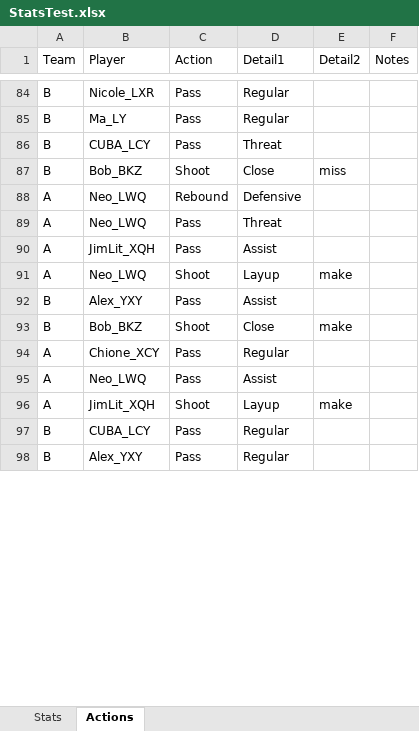
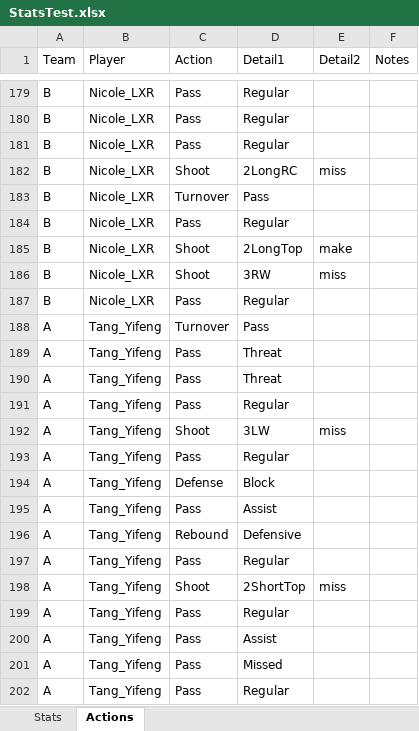
Before and after one commit to yifengtang1984/Wolves-Stats-App, an Excel workbook: Stats/StatsTest.xlsx, sheet Actions, drawn as a sheet; only a part is shown, gaps mark what is left out; the shorter side is filled out with more unchanged rows; values as stored, in another font and other column widths than the file's, no borders; addresses are those after the commit; the diff covers the shown part only; the diff names each change by its address in the sheet, - before the commit and + after, or states it on an @@ line.

```diff
--- a/Stats/StatsTest.xlsx (sheet Actions)
+++ b/Stats/StatsTest.xlsx (sheet Actions)
-B180 (Player): Ma_LY
+B180 (Player): Nicole_LXR
@@ row 86 moved to row 69: B @@
@@ row 87 moved to row 33: B @@
@@ row 100 moved to row 181: B @@
@@ row 115 moved to row 182: B @@
@@ row 124 moved to row 183: B @@
@@ row 102 moved to row 184: B @@
@@ row 143 moved to row 185: B @@
+row 186: B | Nicole_LXR | Shoot | 3RW | miss
@@ row 139 moved to row 187: B @@
-B188:B189 (Player): Neo_LWQ
+B188:B189 (Player): Tang_Yifeng
-C188 (Action): Rebound
+C188 (Action): Turnover
-D188 (Detail1): Defensive
+D188 (Detail1): Pass
+row 190: A | Tang_Yifeng | Pass | Threat
+row 191: A | Tang_Yifeng | Pass | Regular
+row 192: A | Tang_Yifeng | Shoot | 3LW | miss
+row 193: A | Tang_Yifeng | Pass | Regular
+row 194: A | Tang_Yifeng | Defense | Block
-B195 (Player): JimLit_XQH
+B195 (Player): Tang_Yifeng
+row 196: A | Tang_Yifeng | Rebound | Defensive
+row 197: A | Tang_Yifeng | Pass | Regular
-B198 (Player): Neo_LWQ
+B198 (Player): Tang_Yifeng
-D198 (Detail1): Layup
+D198 (Detail1): 2ShortTop
-E198 (Detail2): make
+E198 (Detail2): miss
@@ row 92 moved to row 12: B @@
@@ row 93 moved to row 34: B @@
-B199 (Player): Chione_XCY
+B199 (Player): Tang_Yifeng
-B200 (Player): Neo_LWQ
+B200 (Player): Tang_Yifeng
@@ row 96 moved to row 106: A @@
+row 201: A | Tang_Yifeng | Pass | Missed
-A202 (Team): B
+A202 (Team): A
-B202 (Player): CUBA_LCY
+B202 (Player): Tang_Yifeng
```
Also changed, not shown: 33 added rows, 42 removed rows, 176 moved rows and 22 edited cells elsewhere in this sheet, sheet Stats, 10 other files.
